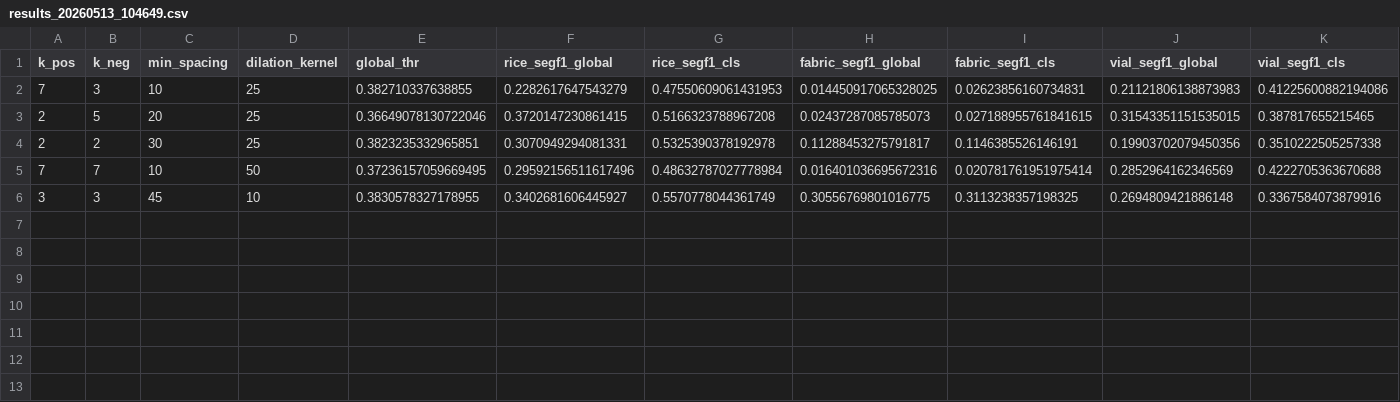
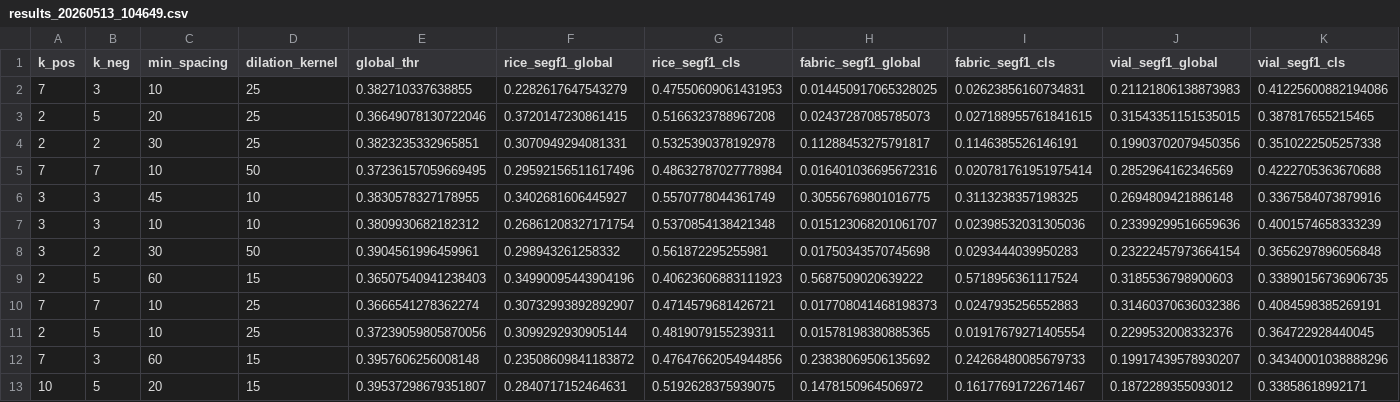
Before and after one commit to jubaer36/MuSc, a CSV file: output/sam_tuning/results_20260513_104649.csv, drawn as a sheet; only a part is shown; rows hold the shown columns only; the diff names each change by its address in the sheet, - before the commit and + after, or states it on an @@ line.

```diff
--- a/output/sam_tuning/results_20260513_104649.csv
+++ b/output/sam_tuning/results_20260513_104649.csv
+row 7: 3 | 3 | 10 | 10 | 0.3809930682182312 | 0.26861208327171754 | 0.5370854138421348 | 0.015123068201061707 | 0.02398532031305036 | 0.23399299516659636 | 0.4001574658333239
+row 8: 3 | 2 | 30 | 50 | 0.3904561996459961 | 0.298943261258332 | 0.561872295255981 | 0.01750343570745698 | 0.0293444039950283 | 0.23222457973664154 | 0.3656297896056848
+row 9: 2 | 5 | 60 | 15 | 0.36507540941238403 | 0.34990095443904196 | 0.40623606883111923 | 0.5687509020639222 | 0.5718956361117524 | 0.3185536798900603 | 0.33890156736906735
+row 10: 7 | 7 | 10 | 25 | 0.3666541278362274 | 0.30732993892892907 | 0.4714579681426721 | 0.017708041468198373 | 0.0247935256552883 | 0.31460370636032386 | 0.4084598385269191
+row 11: 2 | 5 | 10 | 25 | 0.37239059805870056 | 0.3099292930905144 | 0.4819079155239311 | 0.01578198380885365 | 0.01917679271405554 | 0.2299532008332376 | 0.364722928440045
+row 12: 7 | 3 | 60 | 15 | 0.3957606256008148 | 0.23508609841183872 | 0.47647662054944856 | 0.23838069506135692 | 0.24268480085679733 | 0.19917439578930207 | 0.34340001038888296
+row 13: 10 | 5 | 20 | 15 | 0.39537298679351807 | 0.2840717152464631 | 0.5192628375939075 | 0.1478150964506972 | 0.16177691722671467 | 0.1872289355093012 | 0.33858618992171
```
Also changed, not shown: 6 other files.
